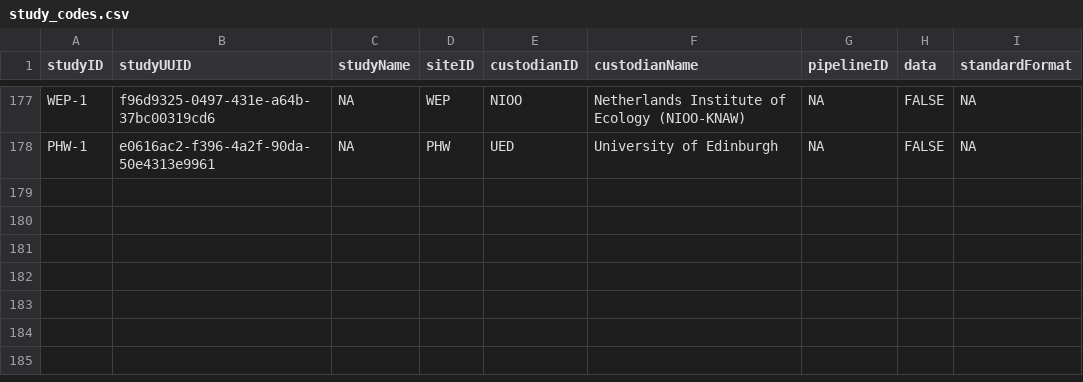
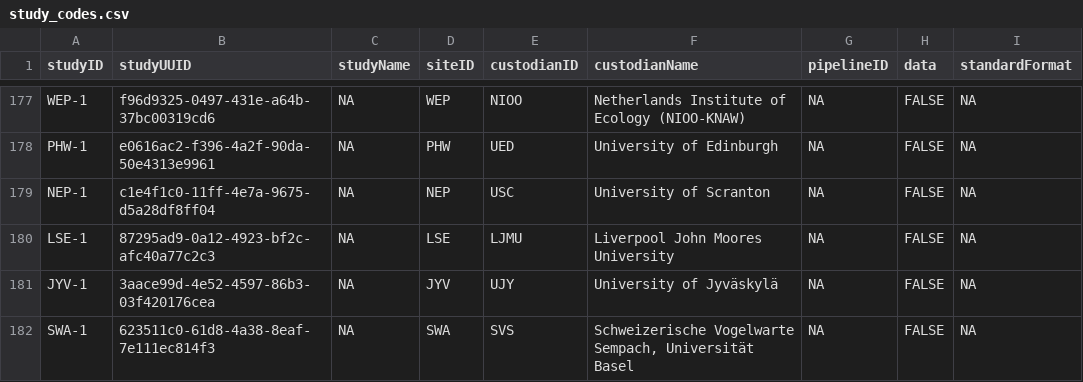
Before and after one commit to SPI-Birds/metadata, a CSV file: inst/extdata/study_codes.csv, drawn as a sheet; only a part is shown, gaps mark what is left out; the diff names each change by its address in the sheet, - before the commit and + after, or states it on an @@ line.

```diff
--- a/inst/extdata/study_codes.csv
+++ b/inst/extdata/study_codes.csv
+row 179: NEP-1 | c1e4f1c0-11ff-4e7a-9675-d5a28df8ff04 | NA | NEP | USC | University of Scranton | NA | FALSE | NA
+row 180: LSE-1 | 87295ad9-0a12-4923-bf2c-afc40a77c2c3 | NA | LSE | LJMU | Liverpool John Moores University | NA | FALSE | NA
+row 181: JYV-1 | 3aace99d-4e52-4597-86b3-03f420176cea | NA | JYV | UJY | University of Jyväskylä | NA | FALSE | NA
+row 182: SWA-1 | 623511c0-61d8-4a38-8eaf-7e111ec814f3 | NA | SWA | SVS | Schweizerische Vogelwarte Sempach, Universität Basel | NA | FALSE | NA
```
Also changed, not shown: inst/extdata/archive/site_codes.csv, inst/extdata/archive/species_codes.csv, 4 other files.
